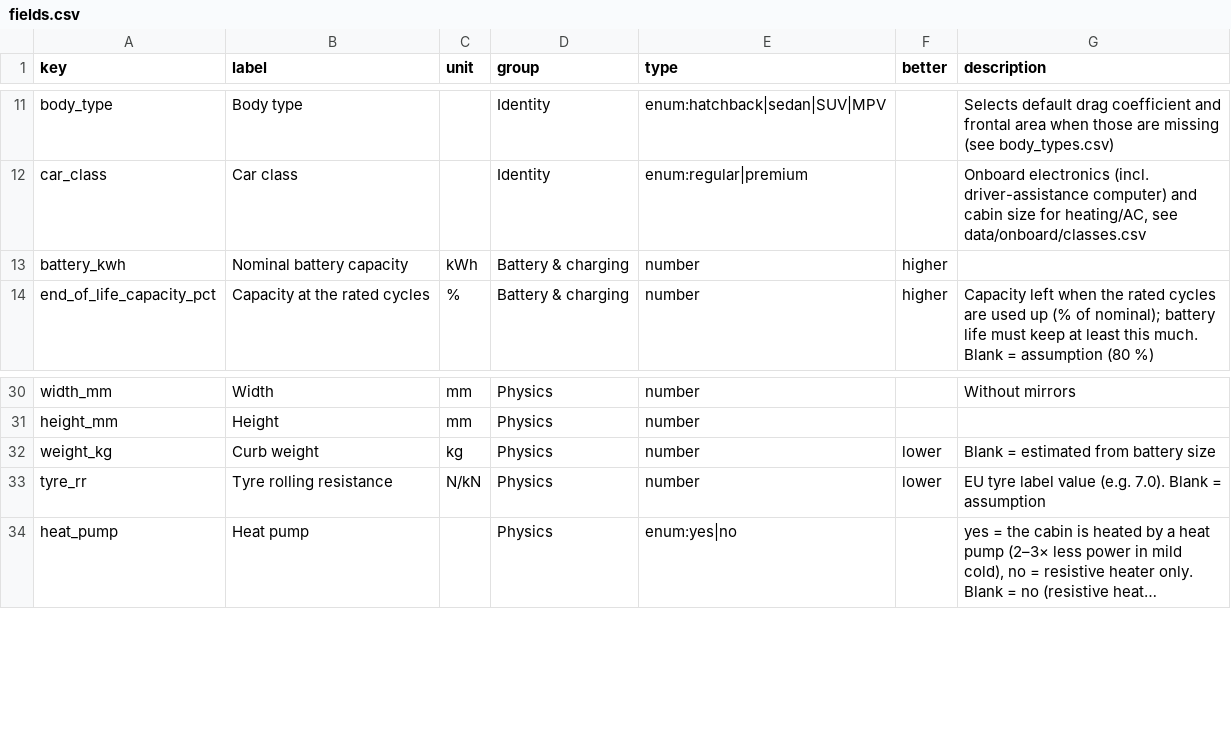
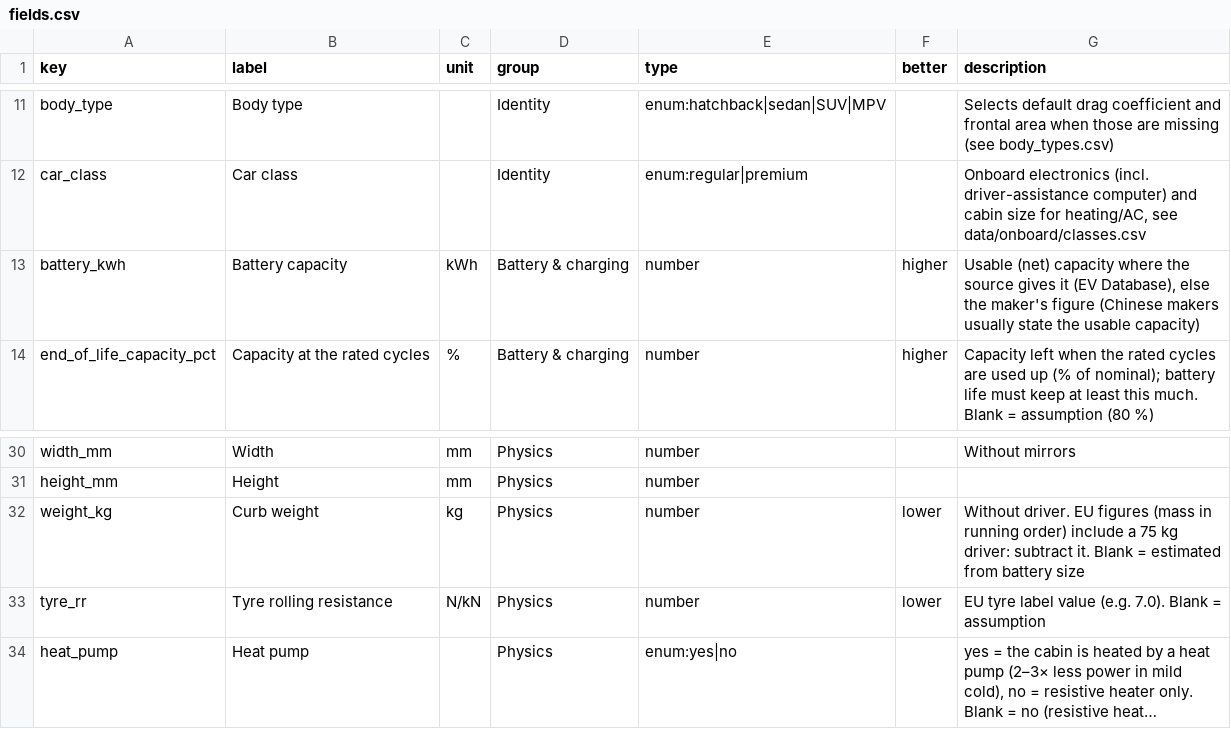
Before and after one commit to JohannesLubahn/ev-range, a CSV file: data/fields.csv, drawn as a sheet; only a part is shown, gaps mark what is left out; long unchanged cells end in ….

```diff
--- a/data/fields.csv
+++ b/data/fields.csv
@@ -12,3 +12,3 @@ body_type,Body type,,Identity,enum:hatchback|sedan|SUV|MPV,,Selects default drag
 car_class,Car class,,Identity,enum:regular|premium,,"Onboard electronics (incl. driver-assistance computer) and cabin size for heating/AC, see data/onboard/classes.csv"
-battery_kwh,Nominal battery capacity,kWh,Battery & charging,number,higher,
+battery_kwh,Battery capacity,kWh,Battery & charging,number,higher,"Usable (net) capacity where the source gives it (EV Database), else the maker's figure (Chinese makers usually state the usable capacity)"
 end_of_life_capacity_pct,Capacity at the rated cycles,%,Battery & charging,number,higher,Capacity left when the rated cycles are used up (% of nominal); battery life must keep at least this much. Blank = assumption (80 %)
@@ -31,3 +31,3 @@ width_mm,Width,mm,Physics,number,,Without mirrors
 height_mm,Height,mm,Physics,number,,
-weight_kg,Curb weight,kg,Physics,number,lower,Blank = estimated from battery size
+weight_kg,Curb weight,kg,Physics,number,lower,"Without driver. EU figures (mass in running order) include a 75 kg driver: subtract it. Blank = estimated from battery size"
 tyre_rr,Tyre rolling resistance,N/kN,Physics,number,lower,EU tyre label value (e.g. 7.0). Blank = assumption
```
Also changed, not shown: data/road_tax.csv, data/running_costs.csv, 9 other files.
